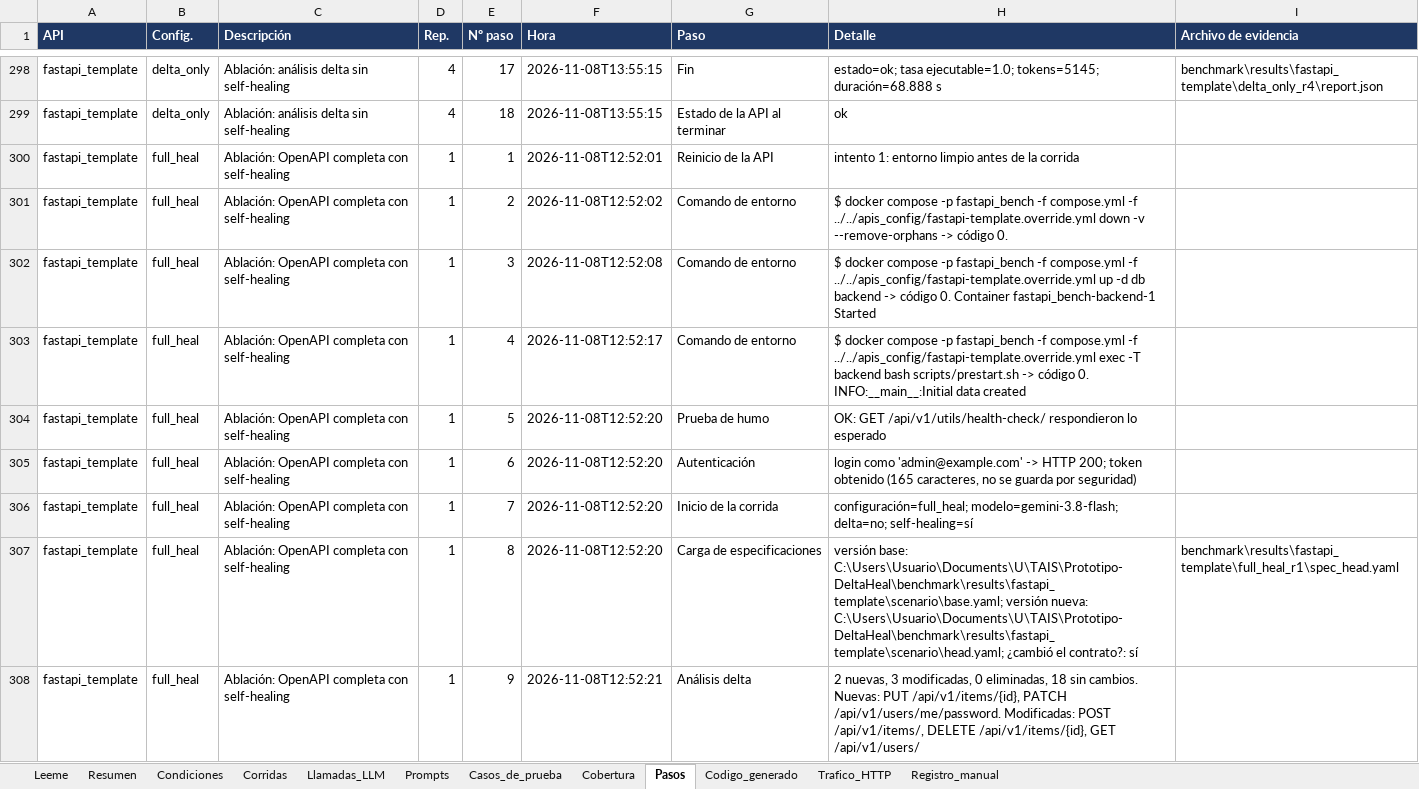
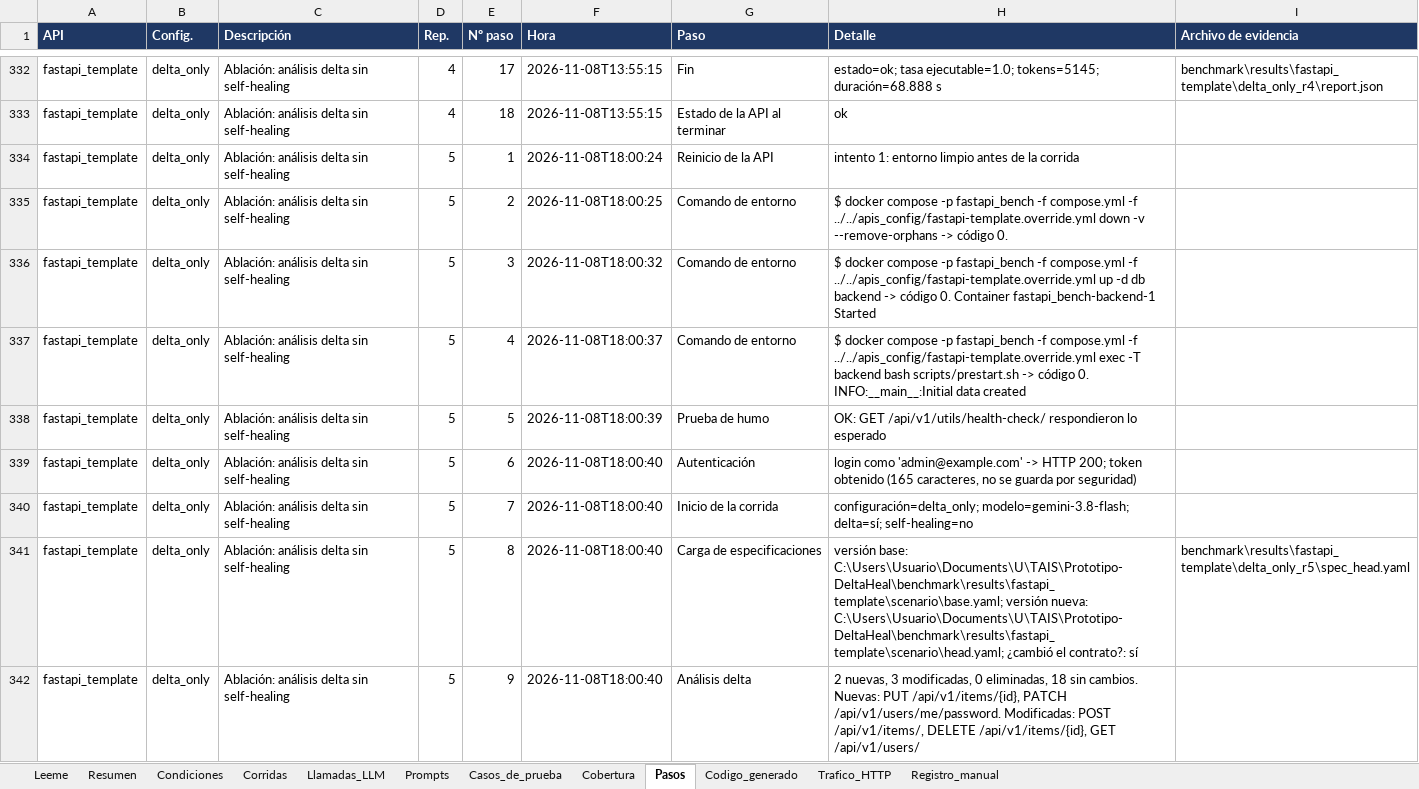
Before and after one commit to mariaSolangeEzcurra/Prototipo-DeltaHeal, an Excel workbook: benchmark/results/evidencia_fastapi_template.xlsx, sheet Pasos, drawn as a sheet; only a part is shown, gaps mark what is left out; the shorter side is filled out with more unchanged rows; values as stored, in another font and other column widths than the file's, no borders; the diff covers the shown part only; the diff names each change by its address in the sheet, - before the commit and + after, or states it on an @@ line.

Commit message:
Más corridas del experimento

```diff
--- a/benchmark/results/evidencia_fastapi_template.xlsx (sheet Pasos)
+++ b/benchmark/results/evidencia_fastapi_template.xlsx (sheet Pasos)
+row 334: fastapi_template | delta_only | Ablación: análisis delta sin self-healing | 5 | 1 | 2026-11-08T18:00:24 | Reinicio de la API | intento 1: entorno limpio antes de la corrida
+row 335: fastapi_template | delta_only | Ablación: análisis delta sin self-healing | 5 | 2 | 2026-11-08T18:00:25 | Comando de entorno | $ docker compose -p fastapi_bench -f compose.yml -f ../../apis_config/fastapi-template.override.yml down -v --remove-orphans -> código 0.
+row 336: fastapi_template | delta_only | Ablación: análisis delta sin self-healing | 5 | 3 | 2026-11-08T18:00:32 | Comando de entorno | $ docker compose -p fastapi_bench -f compose.yml -f ../../apis_config/fastapi-template.override.yml up -d db backend -> código 0. Container fastapi_bench-backend-1 Started
+row 337: fastapi_template | delta_only | Ablación: análisis delta sin self-healing | 5 | 4 | 2026-11-08T18:00:37 | Comando de entorno | $ docker compose -p fastapi_bench -f compose.yml -f ../../apis_config/fastapi-template.override.yml exec -T backend bash scripts/prestart.sh -> código 0. INFO:__main__:Initial data created
+row 338: fastapi_template | delta_only | Ablación: análisis delta sin self-healing | 5 | 5 | 2026-11-08T18:00:39 | Prueba de humo | OK: GET /api/v1/utils/health-check/ respondieron lo esperado
+row 339: fastapi_template | delta_only | Ablación: análisis delta sin self-healing | 5 | 6 | 2026-11-08T18:00:40 | Autenticación | login como 'admin@example.com' -> HTTP 200; token obtenido (165 caracteres, no se guarda por seguridad)
+row 340: fastapi_template | delta_only | Ablación: análisis delta sin self-healing | 5 | 7 | 2026-11-08T18:00:40 | Inicio de la corrida | configuración=delta_only; modelo=gemini-3.8-flash; delta=sí; self-healing=no
+row 341: fastapi_template | delta_only | Ablación: análisis delta sin self-healing | 5 | 8 | 2026-11-08T18:00:40 | Carga de especificaciones | versión base: C:\Users\Usuario\Documents\U\TAIS\Prototipo-DeltaHeal\benchmark\results\fastapi_template\scenario\base.yaml; versión nueva: C:\Users\Usuario\Documents\U\TAIS\Prototipo-DeltaHeal\benchmark\results\fastapi_template\scenario\head.yaml; ¿cambió el contrato?: sí | benchmark\results\fastapi_template\delta_only_r5\spec_head.yaml
+row 342: fastapi_template | delta_only | Ablación: análisis delta sin self-healing | 5 | 9 | 2026-11-08T18:00:40 | Análisis delta | 2 nuevas, 3 modificadas, 0 eliminadas, 18 sin cambios. Nuevas: PUT /api/v1/items/{id}, PATCH /api/v1/users/me/password. Modificadas: POST /api/v1/items/, DELETE /api/v1/items/{id}, GET /api/v1/users/
```
Also changed, not shown: 43 added rows elsewhere in this sheet, sheet Trafico_HTTP, sheet Casos_de_prueba, sheet Condiciones, sheet Corridas, sheet Cobertura, sheet Resumen, 4 more sheets, benchmark/results/evidencia_experimento.xlsx, benchmark/results/evidencia_petstore3.xlsx, 35 other files.
